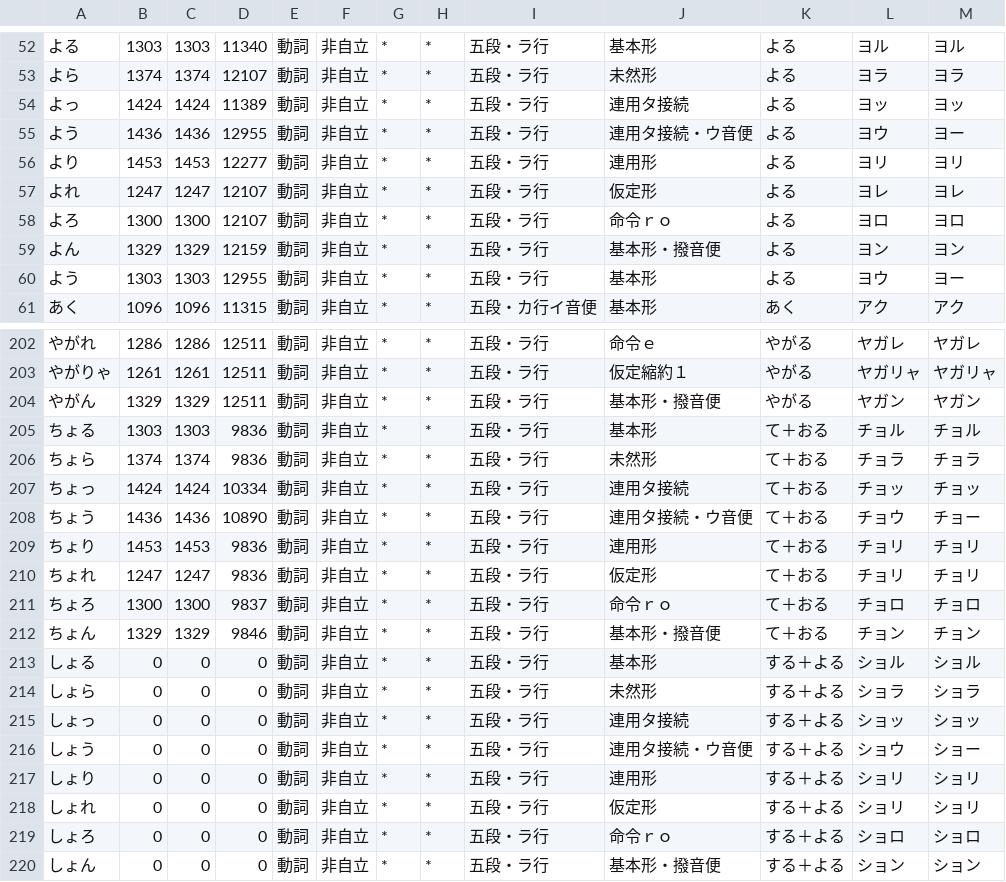
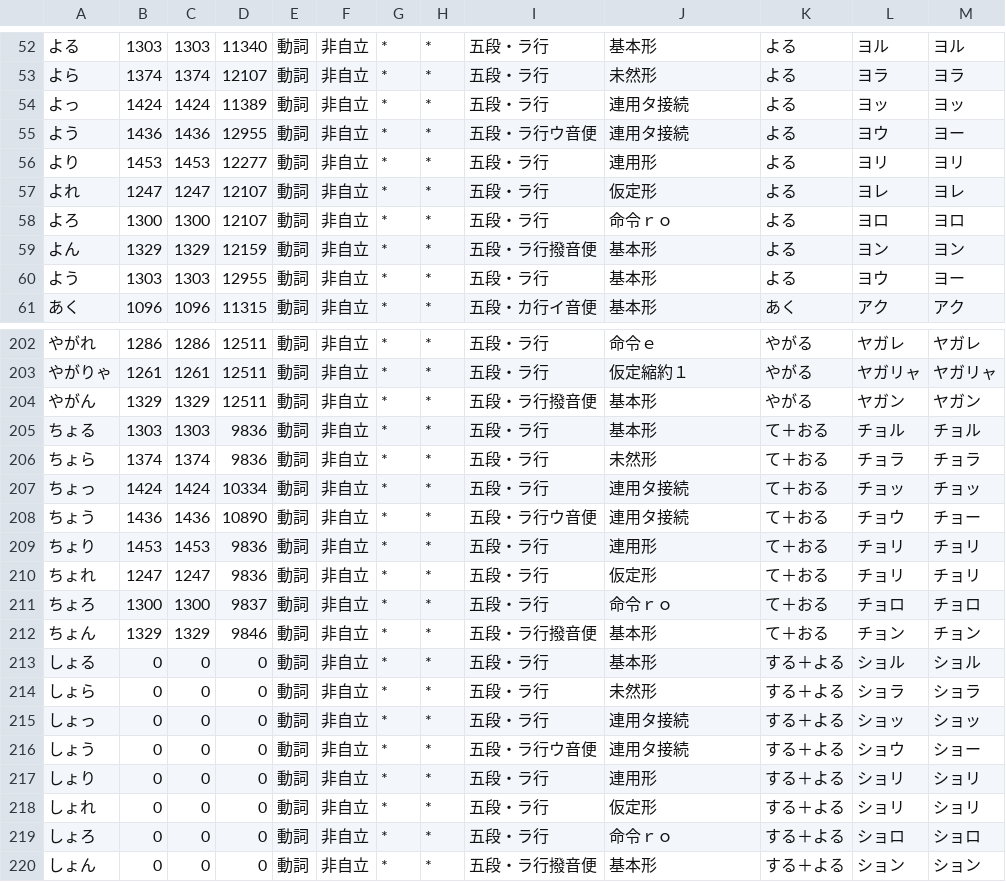
Before and after one commit to yosato/kevin_kansai, a CSV file: mecab_dictionaries/verb_auxverbs.csv, drawn as a sheet; only a part is shown, gaps mark what is left out; the diff covers the shown part only.

```diff
--- a/mecab_dictionaries/verb_auxverbs.csv
+++ b/mecab_dictionaries/verb_auxverbs.csv
@@ -54,3 +54,3 @@
 よっ,1424,1424,11389,動詞,非自立,*,*,五段・ラ行,連用タ接続,よる,ヨッ,ヨッ
-よう,1436,1436,12955,動詞,非自立,*,*,五段・ラ行,連用タ接続・ウ音便,よる,ヨウ,ヨー
+よう,1436,1436,12955,動詞,非自立,*,*,五段・ラ行ウ音便,連用タ接続,よる,ヨウ,ヨー
 より,1453,1453,12277,動詞,非自立,*,*,五段・ラ行,連用形,よる,ヨリ,ヨリ
@@ -58,3 +58,3 @@
 よろ,1300,1300,12107,動詞,非自立,*,*,五段・ラ行,命令ｒｏ,よる,ヨロ,ヨロ
-よん,1329,1329,12159,動詞,非自立,*,*,五段・ラ行,基本形・撥音便,よる,ヨン,ヨン
+よん,1329,1329,12159,動詞,非自立,*,*,五段・ラ行撥音便,基本形,よる,ヨン,ヨン
 よう,1303,1303,12955,動詞,非自立,*,*,五段・ラ行,基本形,よる,ヨウ,ヨー
@@ -203,3 +203,3 @@
 やがりゃ,1261,1261,12511,動詞,非自立,*,*,五段・ラ行,仮定縮約１,やがる,ヤガリャ,ヤガリャ
-やがん,1329,1329,12511,動詞,非自立,*,*,五段・ラ行,基本形・撥音便,やがる,ヤガン,ヤガン
+やがん,1329,1329,12511,動詞,非自立,*,*,五段・ラ行撥音便,基本形,やがる,ヤガン,ヤガン
 ちょる,1303,1303,9836,動詞,非自立,*,*,五段・ラ行,基本形,て＋おる,チョル,チョル
@@ -207,3 +207,3 @@
 ちょっ,1424,1424,10334,動詞,非自立,*,*,五段・ラ行,連用タ接続,て＋おる,チョッ,チョッ
-ちょう,1436,1436,10890,動詞,非自立,*,*,五段・ラ行,連用タ接続・ウ音便,て＋おる,チョウ,チョー
+ちょう,1436,1436,10890,動詞,非自立,*,*,五段・ラ行ウ音便,連用タ接続,て＋おる,チョウ,チョー
 ちょり,1453,1453,9836,動詞,非自立,*,*,五段・ラ行,連用形,て＋おる,チョリ,チョリ
@@ -211,3 +211,3 @@
 ちょろ,1300,1300,9837,動詞,非自立,*,*,五段・ラ行,命令ｒｏ,て＋おる,チョロ,チョロ
-ちょん,1329,1329,9846,動詞,非自立,*,*,五段・ラ行,基本形・撥音便,て＋おる,チョン,チョン
+ちょん,1329,1329,9846,動詞,非自立,*,*,五段・ラ行撥音便,基本形,て＋おる,チョン,チョン
 しょる,0,0,0,動詞,非自立,*,*,五段・ラ行,基本形,する＋よる,ショル,ショル
@@ -215,3 +215,3 @@
 しょっ,0,0,0,動詞,非自立,*,*,五段・ラ行,連用タ接続,する＋よる,ショッ,ショッ
-しょう,0,0,0,動詞,非自立,*,*,五段・ラ行,連用タ接続・ウ音便,する＋よる,ショウ,ショー
+しょう,0,0,0,動詞,非自立,*,*,五段・ラ行ウ音便,連用タ接続,する＋よる,ショウ,ショー
 しょり,0,0,0,動詞,非自立,*,*,五段・ラ行,連用形,する＋よる,ショリ,ショリ
@@ -219,2 +219,2 @@
 しょろ,0,0,0,動詞,非自立,*,*,五段・ラ行,命令ｒｏ,する＋よる,ショロ,ショロ
-しょん,0,0,0,動詞,非自立,*,*,五段・ラ行,基本形・撥音便,する＋よる,ション,ション
+しょん,0,0,0,動詞,非自立,*,*,五段・ラ行撥音便,基本形,する＋よる,ション,ション
```
Also changed, not shown: 46 edited cells elsewhere in this file, mecab_dictionaries/adj_u_onbin.csv, mecab_dictionaries/west_supplement.csv, 5 other files.
